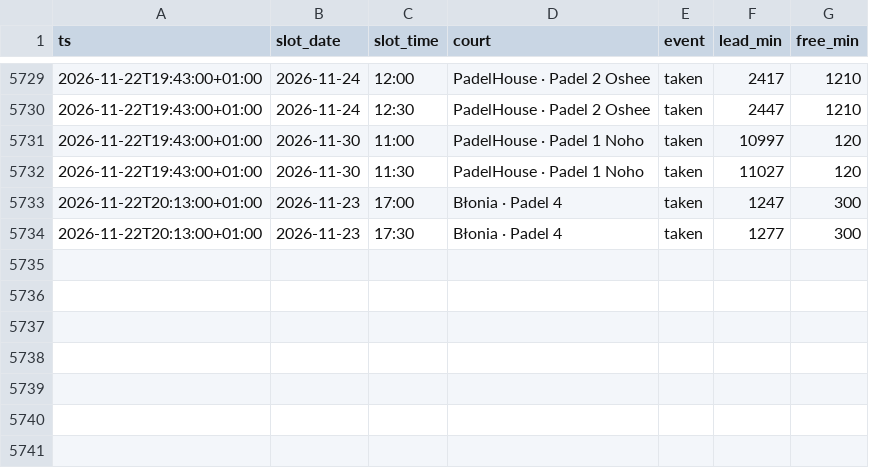
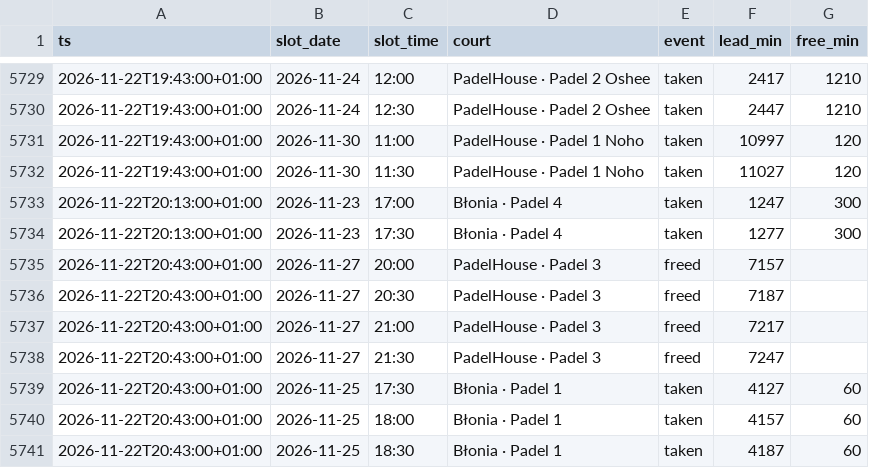
Before and after one commit to romanmelnyk/padel-monitor, a CSV file: data/events.csv, drawn as a sheet; only a part is shown, gaps mark what is left out; the diff names each change by its address in the sheet, - before the commit and + after, or states it on an @@ line.

```diff
--- a/data/events.csv
+++ b/data/events.csv
+row 5735: 2026-11-22T20:43:00+01:00 | 2026-11-27 | 20:00 | PadelHouse · Padel 3 | freed | 7157
+row 5736: 2026-11-22T20:43:00+01:00 | 2026-11-27 | 20:30 | PadelHouse · Padel 3 | freed | 7187
+row 5737: 2026-11-22T20:43:00+01:00 | 2026-11-27 | 21:00 | PadelHouse · Padel 3 | freed | 7217
+row 5738: 2026-11-22T20:43:00+01:00 | 2026-11-27 | 21:30 | PadelHouse · Padel 3 | freed | 7247
+row 5739: 2026-11-22T20:43:00+01:00 | 2026-11-25 | 17:30 | Błonia · Padel 1 | taken | 4127 | 60
+row 5740: 2026-11-22T20:43:00+01:00 | 2026-11-25 | 18:00 | Błonia · Padel 1 | taken | 4157 | 60
+row 5741: 2026-11-22T20:43:00+01:00 | 2026-11-25 | 18:30 | Błonia · Padel 1 | taken | 4187 | 60
```
Also changed, not shown: data/runs.csv, 1 other file.
